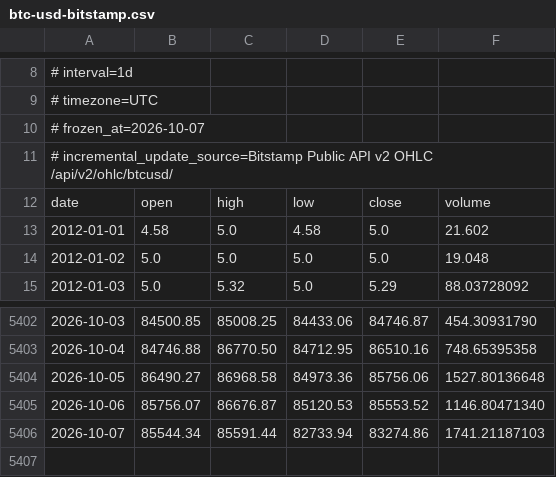
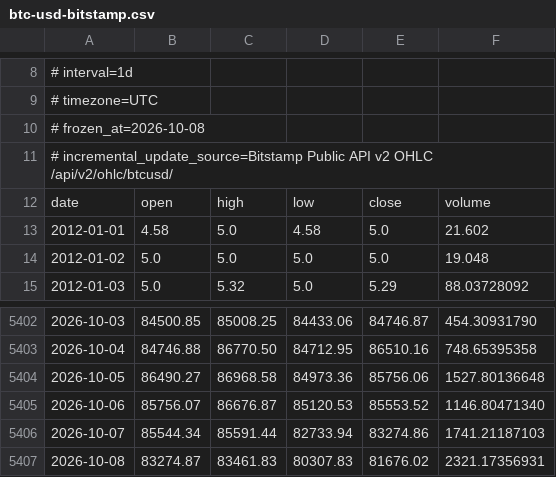
Before and after one commit to yotammadem/sandbox, a CSV file: experiments/btc-regime-validation/sources/btc-usd-bitstamp.csv, drawn as a sheet; only a part is shown, gaps mark what is left out.

```diff
--- a/experiments/btc-regime-validation/sources/btc-usd-bitstamp.csv
+++ b/experiments/btc-regime-validation/sources/btc-usd-bitstamp.csv
@@ -9,3 +9,3 @@
 # timezone=UTC
-# frozen_at=2026-10-07
+# frozen_at=2026-10-08
 # incremental_update_source=Bitstamp Public API v2 OHLC /api/v2/ohlc/btcusd/
@@ -5406 +5406,2 @@ date,open,high,low,close,volume
 2026-10-07,85544.34,85591.44,82733.94,83274.86,1741.21187103
+2026-10-08,83274.87,83461.83,80307.83,81676.02,2321.17356931
```
